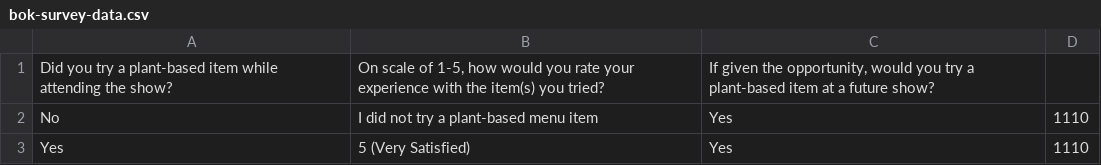
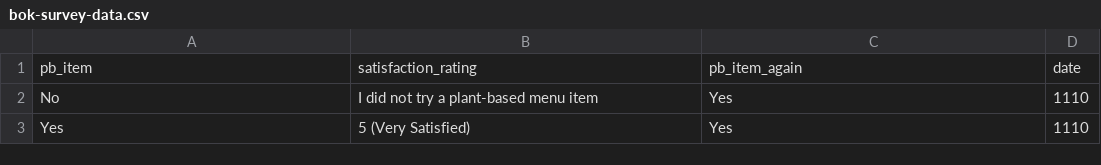
Before and after one commit to kenjinc/billie-venue-surveys, a CSV file: data/bok-survey-data.csv, drawn as a sheet; only a part is shown.

Commit message:
completed data vis

```diff
--- a/data/bok-survey-data.csv
+++ b/data/bok-survey-data.csv
@@ -1,2 +1,2 @@
-Did you try a plant-based item while attending the show?,"On scale of 1-5, how would you rate your experience with the item(s) you tried?","If given the opportunity, would you try a plant-based item at a future show?",
+pb_item,satisfaction_rating,pb_item_again,date
 No,I did not try a plant-based menu item,Yes,1110
```
Also changed, not shown: 5 other files.
